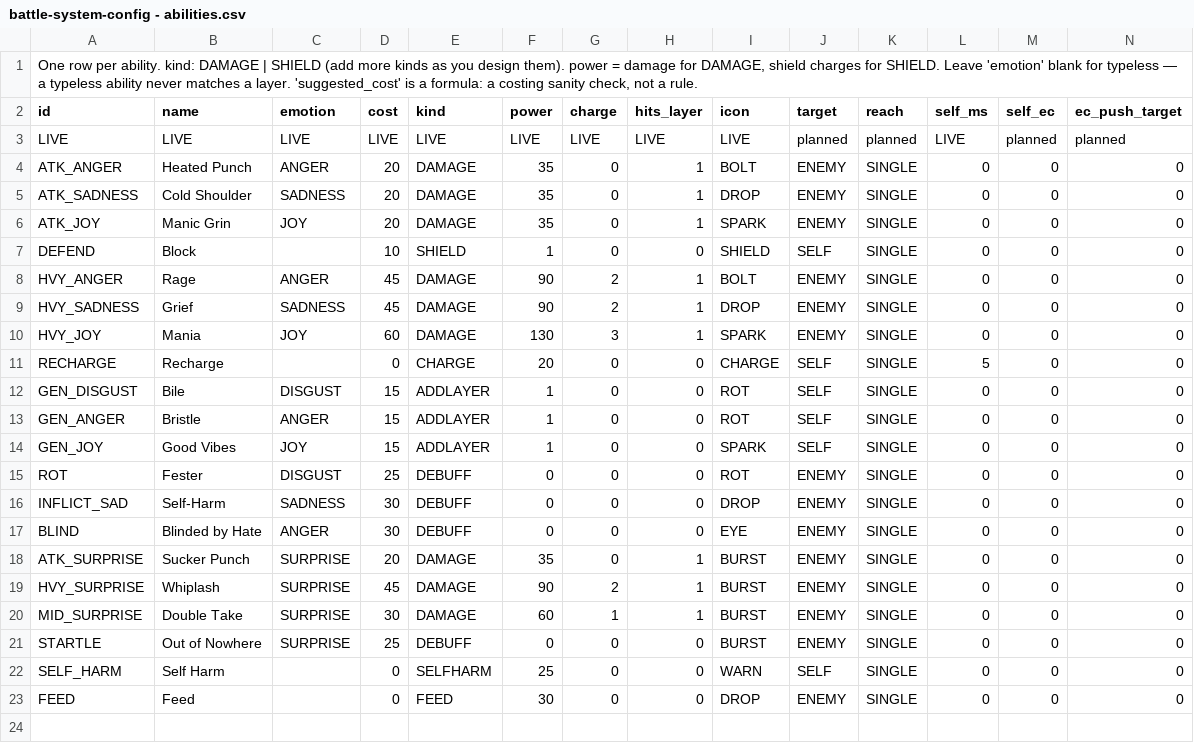
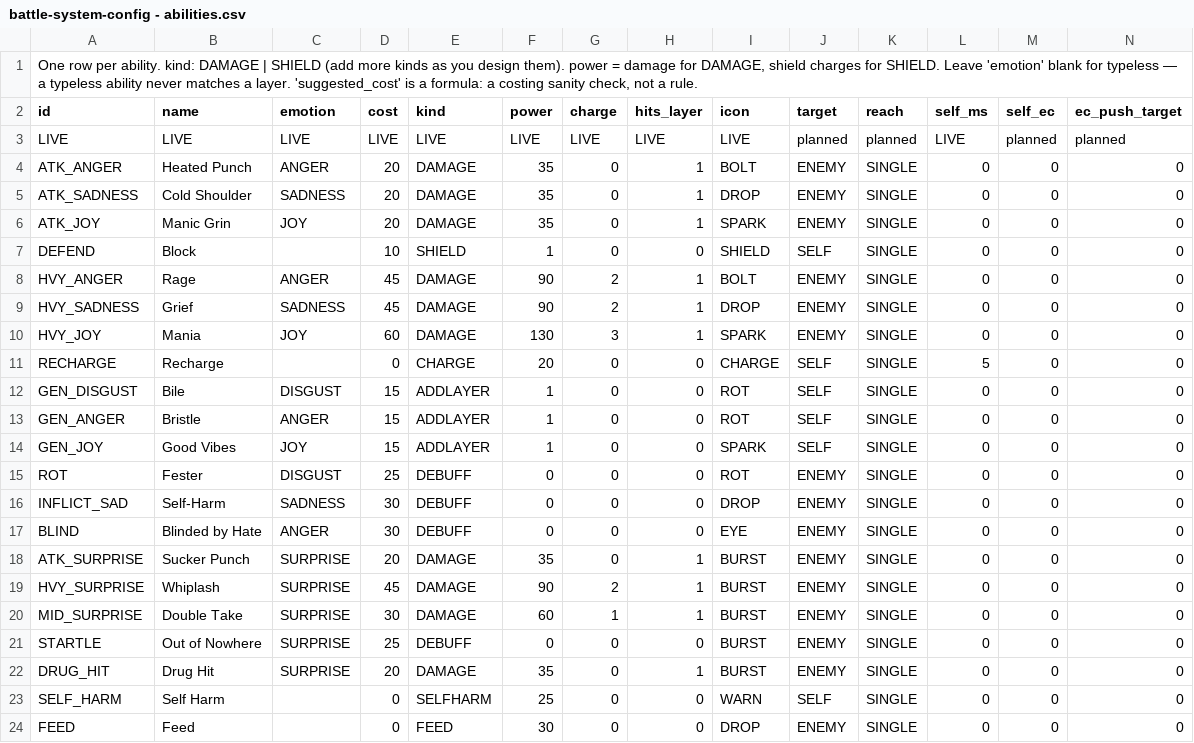
Before and after one commit to adoxtnw/AdoxTNWCreativeGym, a CSV file: shared/config/csv/battle-system-config - abilities.csv, drawn as a sheet; only a part is shown; rows hold the shown columns only; the diff names each change by its address in the sheet, - before the commit and + after, or states it on an @@ line.

```diff
--- a/shared/config/csv/battle-system-config - abilities.csv
+++ b/shared/config/csv/battle-system-config - abilities.csv
+row 22: DRUG_HIT | Drug Hit | SURPRISE | 20 | DAMAGE | 35 | 0 | 1 | BURST | ENEMY | SINGLE | 0 | 0 | 0
```
Also changed, not shown: shared/config/csv/battle-system-config - armor.csv, shared/config/csv/battle-system-config - dialogue.csv, 37 other files.
